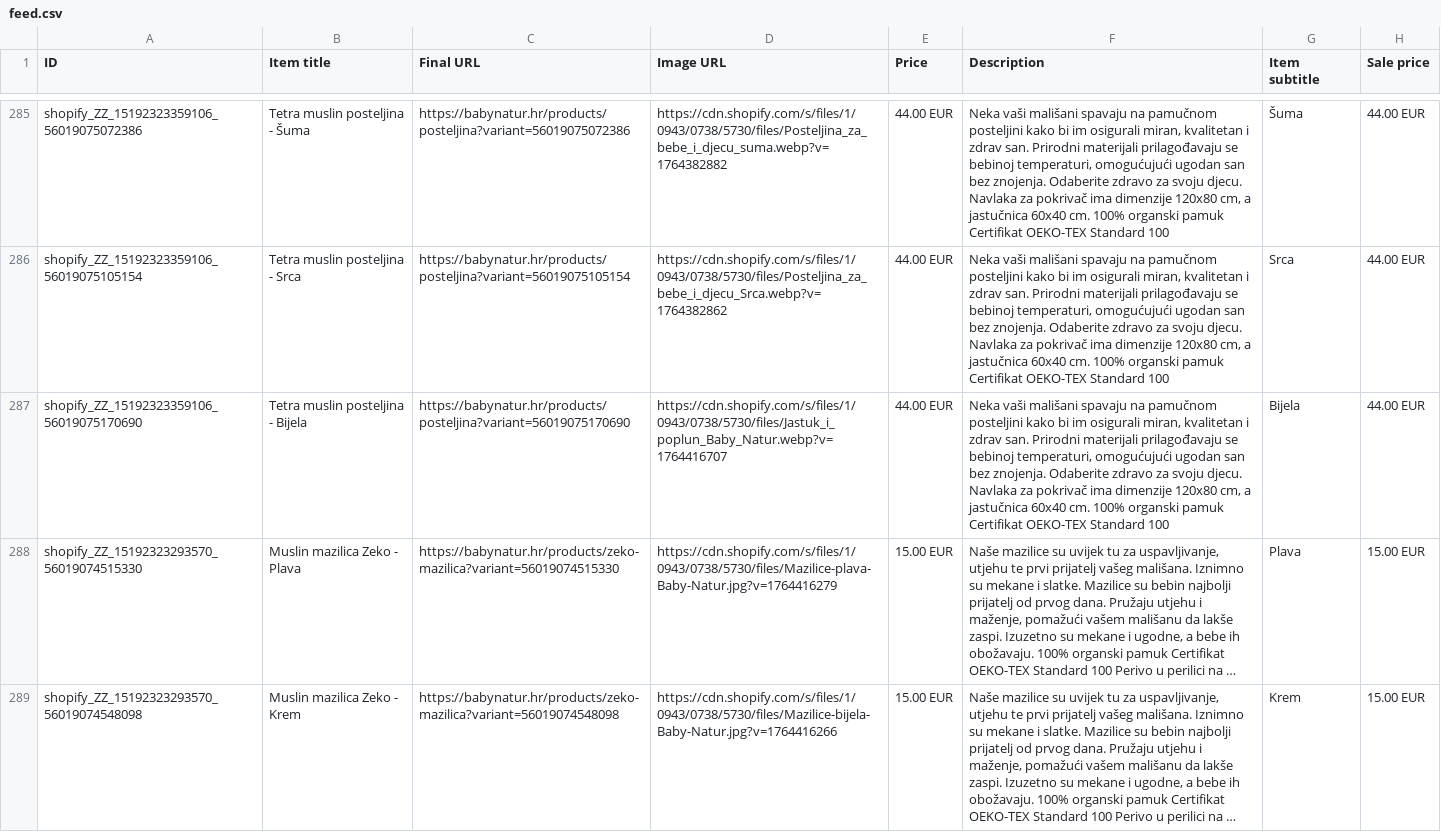
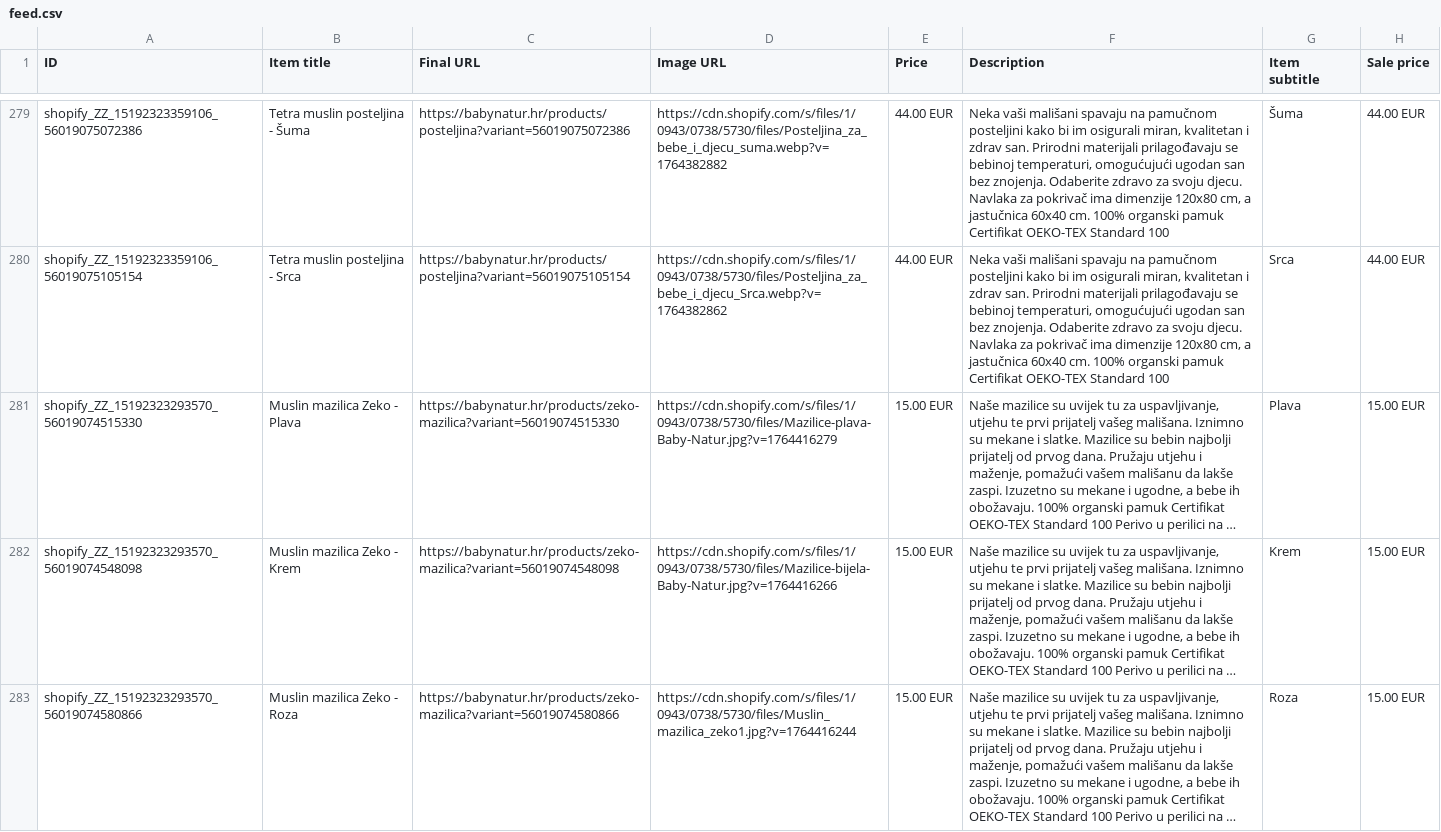
Before and after one commit to Vozimisko/shopify-google-feed, a CSV file: feed.csv, drawn as a sheet; only a part is shown, gaps mark what is left out; the shorter side is filled out with more unchanged rows; long unchanged cells end in …; the diff covers the shown part only; the diff names each change by its address in the sheet, - before the commit and + after, or states it on an @@ line.

```diff
--- a/feed.csv
+++ b/feed.csv
-row 287: shopify_ZZ_15192323359106_56019075170690 | Tetra muslin posteljina - Bijela | https://babynatur.hr/products/posteljina?variant=56019075170690 | https://cdn.shopify.com/s/files/1/0943/0738/5730/files/Jastuk_i_poplun_Baby_Natur.webp?v=1764416707 | 44.00 EUR | Neka vaši mališani spavaju na pamučnom posteljini kako bi im osigurali miran, kvalitetan i zdrav san. Prirodni materijali prilagođavaju se bebinoj temperaturi, omogućujući ugodan san bez znojenja. Odaberite zdravo za svoju djecu. Navlaka za pokrivač ima dimenzije 120x80 cm, a jastučnica 60x40 cm. 100% organski pamuk Certifikat OEKO-TEX Standard 100 | Bijela | 44.00 EUR
```
Also changed, not shown: 6 removed rows elsewhere in this file.
